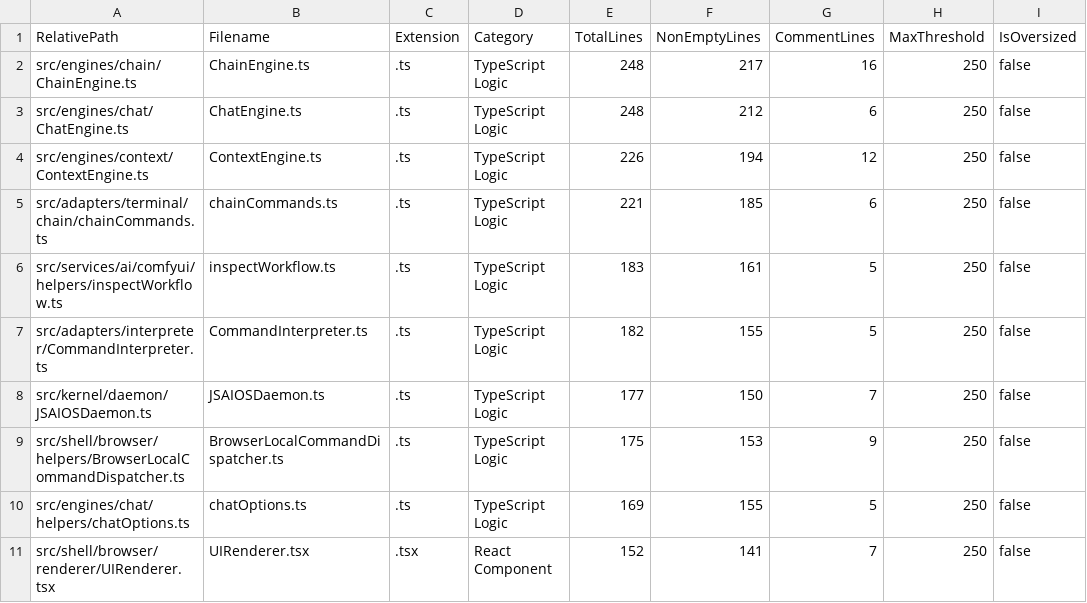
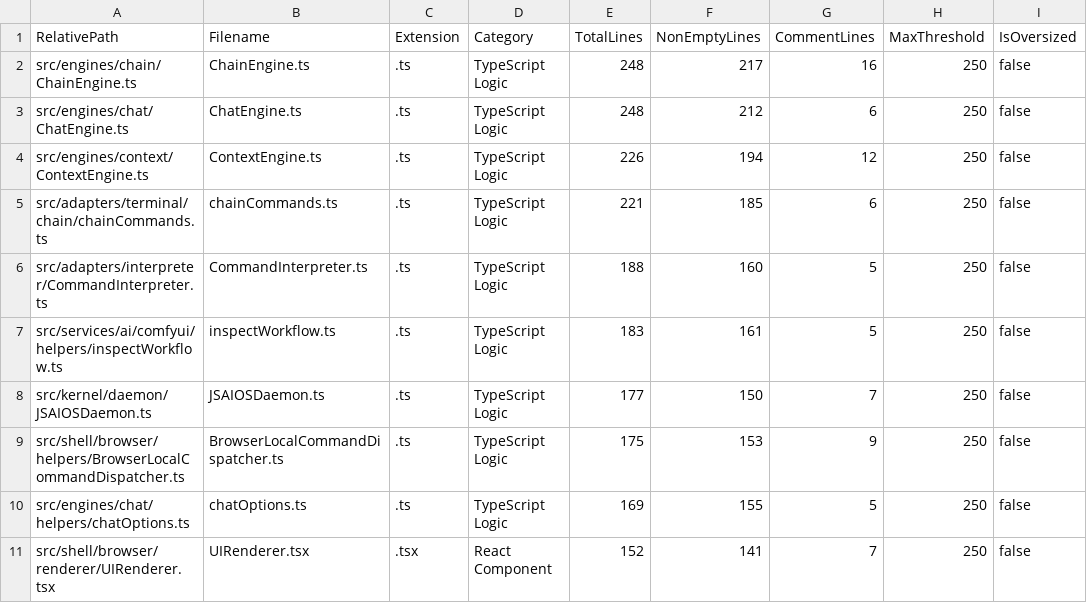
Before and after one commit to mattdaruma/JSAIOS, a CSV file: reports/src_line_counts.csv, drawn as a sheet; only a part is shown; removed rows and columns are numbered as before the commit, all else as after; the diff names each change by its address in the sheet, - before the commit and + after, or states it on an @@ line.

Commit message:
fix(terminal): restore jingle and audio command routing in CommandInterpreter and default terminal config

```diff
--- a/reports/src_line_counts.csv
+++ b/reports/src_line_counts.csv
+row 6: src/adapters/interpreter/CommandInterpreter.ts | CommandInterpreter.ts | .ts | TypeScript Logic | 188 | 160 | 5 | 250 | false
-row 7: src/adapters/interpreter/CommandInterpreter.ts | CommandInterpreter.ts | .ts | TypeScript Logic | 182 | 155 | 5 | 250 | false
```
Also changed, not shown: 3 other files.
